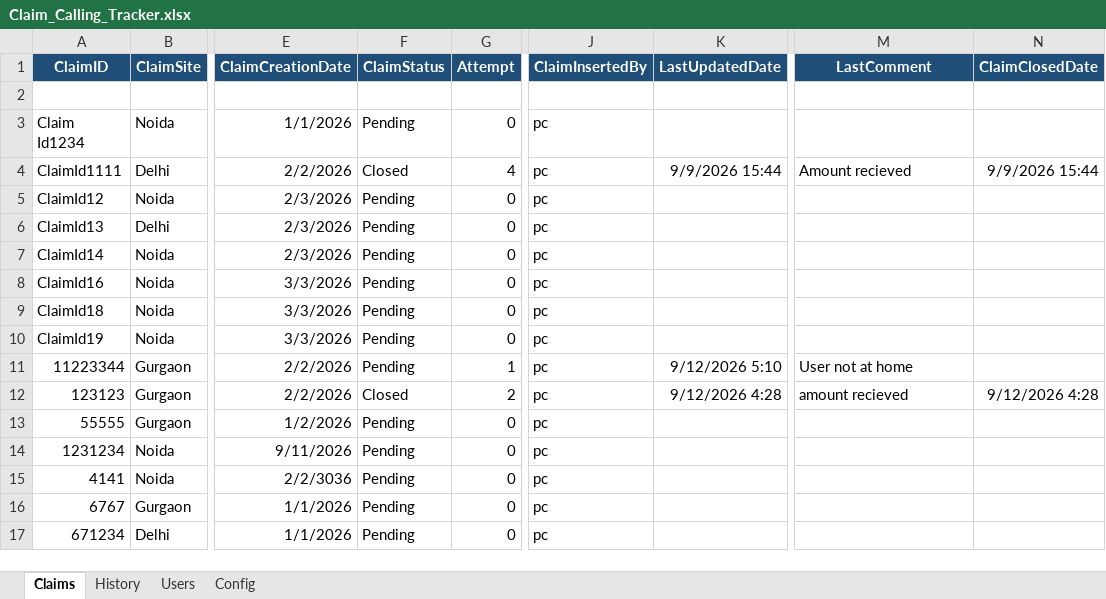
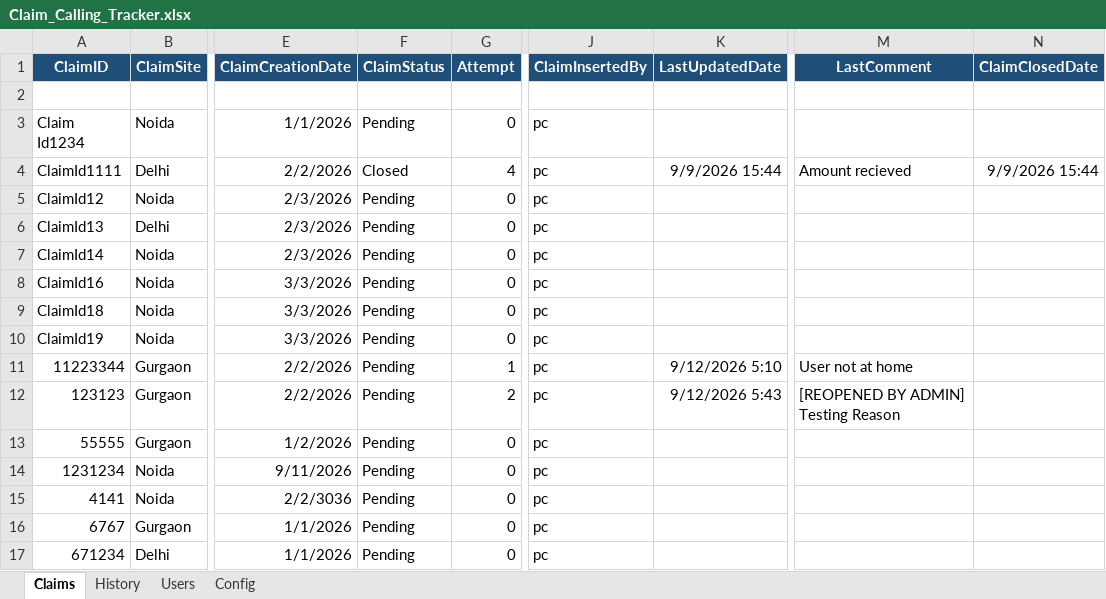
Before and after one commit to ChitreshPratap/CallTrail, an Excel workbook: DB/Claim_Calling_Tracker.xlsx, sheet Claims, drawn as a sheet; only a part is shown, gaps mark what is left out; values as stored, in another font and other column widths than the file's, no borders; table styles not drawn; the diff names each change by its address in the sheet, - before the commit and + after, or states it on an @@ line.

Commit message:
Reopening of claim is working fine

```diff
--- a/DB/Claim_Calling_Tracker.xlsx (sheet Claims)
+++ b/DB/Claim_Calling_Tracker.xlsx (sheet Claims)
-F12 (ClaimStatus): Closed
+F12 (ClaimStatus): Pending
-K12 (LastUpdatedDate): 9/12/2026 4:28
+K12 (LastUpdatedDate): 9/12/2026 5:43
-M12 (LastComment): amount recieved
+M12 (LastComment): [REOPENED BY ADMIN] Testing Reason
-N12 (ClaimClosedDate): 9/12/2026 4:28
+N12 (ClaimClosedDate): (empty)
```
Also changed, not shown: sheet History, App/Call_tracker_v0_2.xlsm, 5 other files.
